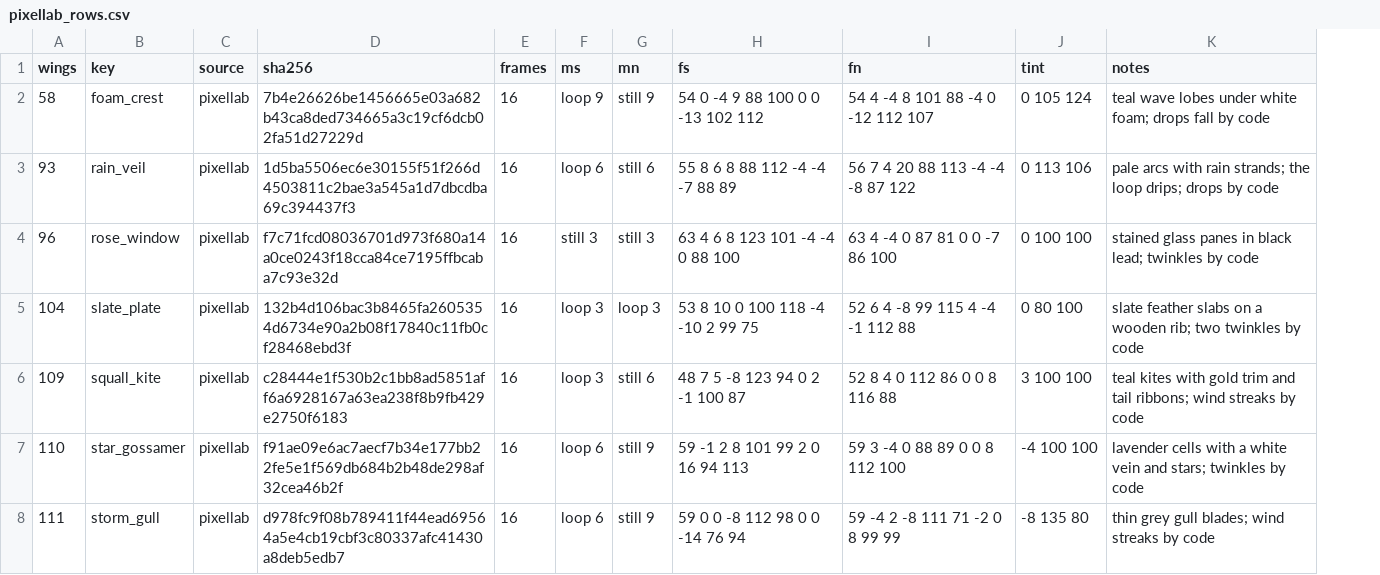
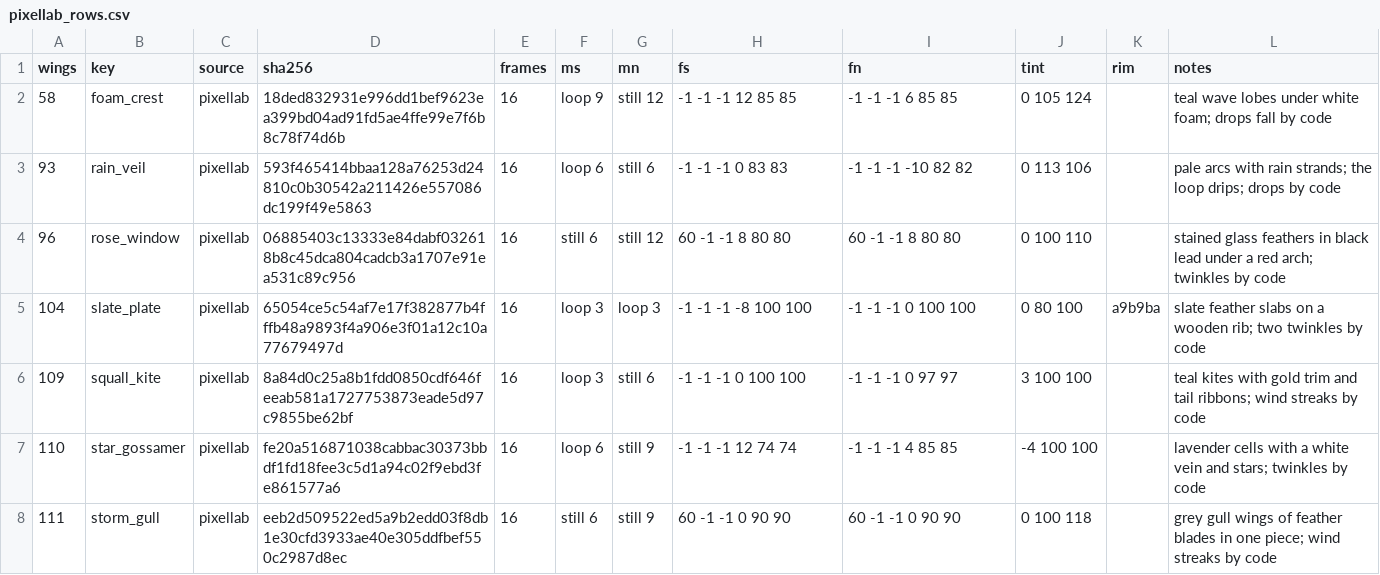
Before and after one commit to lucas1089/cinders-of-chaos, a CSV file: client/tools/sprites/drawn_wings/pixellab_rows.csv, drawn as a sheet; only a part is shown; addresses are those after the commit; the diff covers the shown part only; the diff names each change by its address in the sheet, - before the commit and + after, or states it on an @@ line.

```diff
--- a/client/tools/sprites/drawn_wings/pixellab_rows.csv
+++ b/client/tools/sprites/drawn_wings/pixellab_rows.csv
+column K (rim), row 5: a9b9ba
-D2 (sha256): 7b4e26626be1456665e03a682b43ca8ded734665a3c19cf6dcb02fa51d27229d
+D2 (sha256): 18ded832931e996dd1bef9623ea399bd04ad91fd5ae4ffe99e7f6b8c78f74d6b
-G2 (mn): still 9
+G2 (mn): still 12
-H2 (fs): 54 0 -4 9 88 100 0 0 -13 102 112
+H2 (fs): -1 -1 -1 12 85 85
-I2 (fn): 54 4 -4 8 101 88 -4 0 -12 112 107
+I2 (fn): -1 -1 -1 6 85 85
-D3 (sha256): 1d5ba5506ec6e30155f51f266d4503811c2bae3a545a1d7dbcdba69c394437f3
+D3 (sha256): 593f465414bbaa128a76253d24810c0b30542a211426e557086dc199f49e5863
-H3 (fs): 55 8 6 8 88 112 -4 -4 -7 88 89
+H3 (fs): -1 -1 -1 0 83 83
-I3 (fn): 56 7 4 20 88 113 -4 -4 -8 87 122
+I3 (fn): -1 -1 -1 -10 82 82
-D4 (sha256): f7c71fcd08036701d973f680a14a0ce0243f18cca84ce7195ffbcaba7c93e32d
+D4 (sha256): 06885403c13333e84dabf032618b8c45dca804cadcb3a1707e91ea531c89c956
-F4 (ms): still 3
+F4 (ms): still 6
-G4 (mn): still 3
+G4 (mn): still 12
-H4 (fs): 63 4 6 8 123 101 -4 -4 0 88 100
+H4 (fs): 60 -1 -1 8 80 80
-I4 (fn): 63 4 -4 0 87 81 0 0 -7 86 100
+I4 (fn): 60 -1 -1 8 80 80
-J4 (tint): 0 100 100
+J4 (tint): 0 100 110
-L4 (notes): stained glass panes in black lead; twinkles by…
+L4 (notes): stained glass feathers in black lead under a red arch; twinkles by…
-D5 (sha256): 132b4d106bac3b8465fa2605354d6734e90a2b08f17840c11fb0cf28468ebd3f
+D5 (sha256): 65054ce5c54af7e17f382877b4fffb48a9893f4a906e3f01a12c10a77679497d
-H5 (fs): 53 8 10 0 100 118 -4 -10 2 99 75
+H5 (fs): -1 -1 -1 -8 100 100
-I5 (fn): 52 6 4 -8 99 115 4 -4 -1 112 88
+I5 (fn): -1 -1 -1 0 100 100
-D6 (sha256): c28444e1f530b2c1bb8ad5851aff6a6928167a63ea238f8b9fb429e2750f6183
+D6 (sha256): 8a84d0c25a8b1fdd0850cdf646feeab581a1727753873eade5d97c9855be62bf
-H6 (fs): 48 7 5 -8 123 94 0 2 -1 100 87
+H6 (fs): -1 -1 -1 0 100 100
-I6 (fn): 52 8 4 0 112 86 0 0 8 116 88
+I6 (fn): -1 -1 -1 0 97 97
-D7 (sha256): f91ae09e6ac7aecf7b34e177bb22fe5e1f569db684b2b48de298af32cea46b2f
+D7 (sha256): fe20a516871038cabbac30373bbdf1fd18fee3c5d1a94c02f9ebd3fe861577a6
-H7 (fs): 59 -1 2 8 101 99 2 0 16 94 113
+H7 (fs): -1 -1 -1 12 74 74
-I7 (fn): 59 3 -4 0 88 89 0 0 8 112 100
+I7 (fn): -1 -1 -1 4 85 85
-D8 (sha256): d978fc9f08b789411f44ead69564a5e4cb19cbf3c80337afc41430a8deb5edb7
+D8 (sha256): eeb2d509522ed5a9b2edd03f8db1e30cfd3933ae40e305ddfbef550c2987d8ec
-F8 (ms): loop 6
+F8 (ms): still 6
-H8 (fs): 59 0 0 -8 112 98 0 0 -14 76 94
+H8 (fs): 60 -1 -1 0 90 90
-I8 (fn): 59 -4 2 -8 111 71 -2 0 8 99 99
+I8 (fn): 60 -1 -1 0 90 90
-J8 (tint): -8 135 80
+J8 (tint): 0 100 118
-L8 (notes): thin grey gull blades; wind streaks…
+L8 (notes): grey gull wings of feather blades in one piece; wind streaks…
```
Also changed, not shown: 13 edited cells elsewhere in this file, 7 other files.
